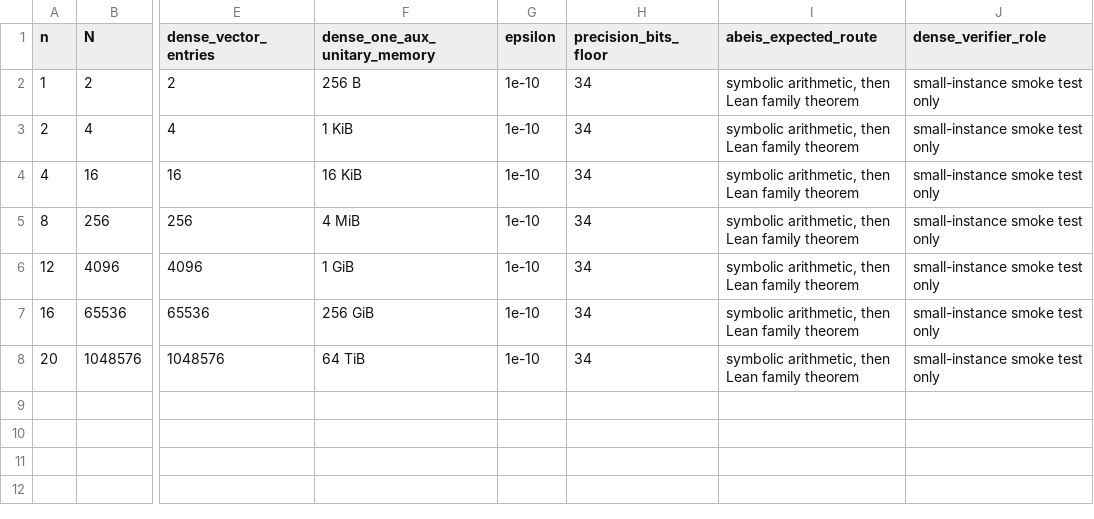
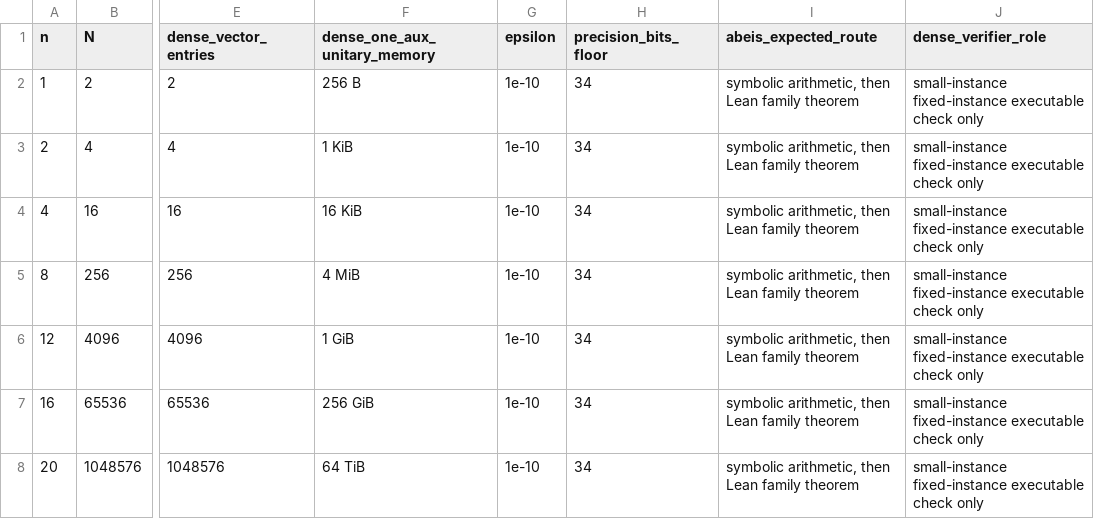
Before and after one commit to DakeBU/Quantum-Computing-Block-Encoding, a CSV file: reports/cubic-stateprep/latest.csv, drawn as a sheet; only a part is shown, gaps mark what is left out; the diff names each change by its address in the sheet, - before the commit and + after, or states it on an @@ line.

Commit message:
Improve ABEIS memory refresh and verifier feedback docs

```diff
--- a/reports/cubic-stateprep/latest.csv
+++ b/reports/cubic-stateprep/latest.csv
-J2:J8 (dense_verifier_role): small-instance smoke test only
+J2:J8 (dense_verifier_role): small-instance fixed-instance executable check only
```
Also changed, not shown: reports/external-quantum-verifier-comparison/latest.csv, 58 other files.
